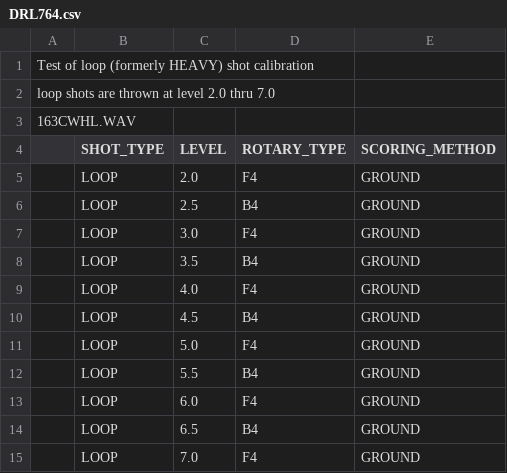
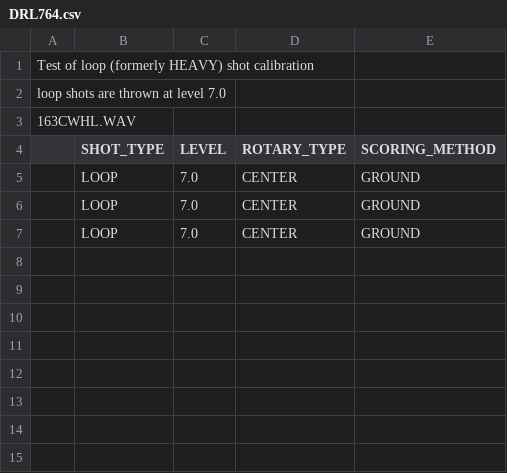
Before and after one commit to davidcjordan/drills, a CSV file: DRL764.csv, drawn as a sheet.

```diff
--- a/DRL764.csv
+++ b/DRL764.csv
@@ -1,15 +1,7 @@
 Test of loop (formerly HEAVY) shot calibration
-loop shots are thrown at level 2.0 thru 7.0
+loop shots are thrown at level 7.0
 163CWHL.WAV
 ,SHOT_TYPE,LEVEL,ROTARY_TYPE,SCORING_METHOD
-,LOOP,2.0,F4,GROUND
-,LOOP,2.5,B4,GROUND
-,LOOP,3.0,F4,GROUND
-,LOOP,3.5,B4,GROUND
-,LOOP,4.0,F4,GROUND
-,LOOP,4.5,B4,GROUND
-,LOOP,5.0,F4,GROUND
-,LOOP,5.5,B4,GROUND
-,LOOP,6.0,F4,GROUND
-,LOOP,6.5,B4,GROUND
-,LOOP,7.0,F4,GROUND
+,LOOP,7.0,CENTER,GROUND
+,LOOP,7.0,CENTER,GROUND
+,LOOP,7.0,CENTER,GROUND
```
Also changed, not shown: DRL767.csv, 7 other files.
